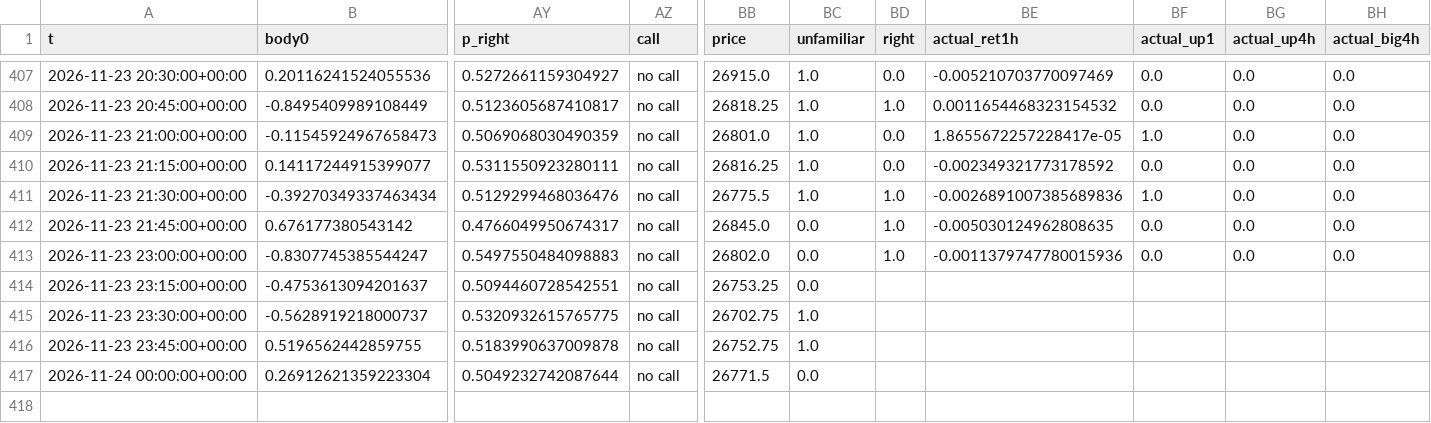
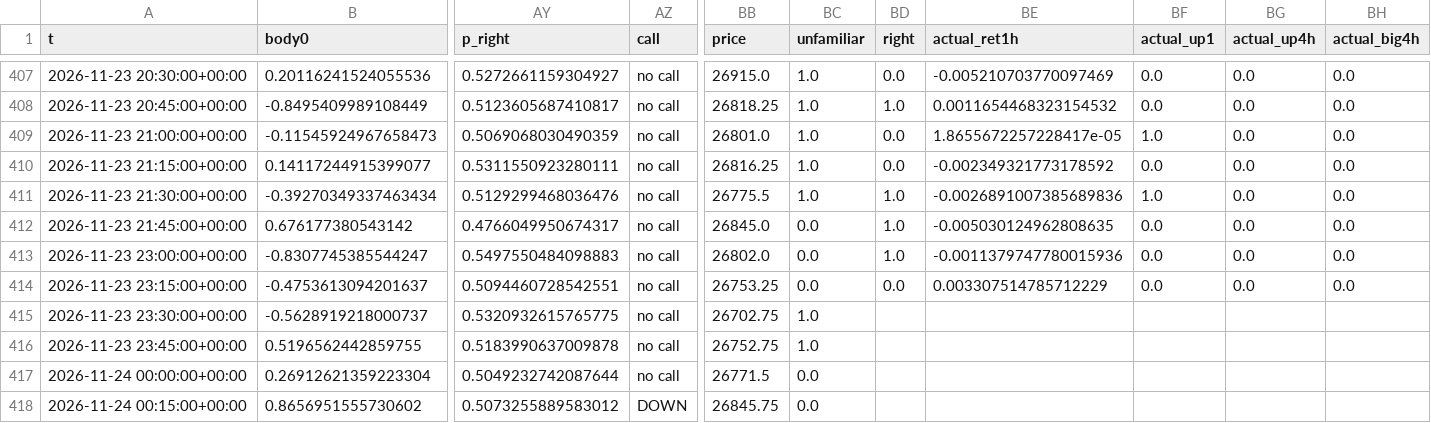
Before and after one commit to BlitzDragneel/Aura, a CSV file: memory/NAS100_calls.csv, drawn as a sheet; only a part is shown, gaps mark what is left out; rows hold the shown columns only; the diff names each change by its address in the sheet, - before the commit and + after, or states it on an @@ line.

```diff
--- a/memory/NAS100_calls.csv
+++ b/memory/NAS100_calls.csv
-BD414 (right): (empty)
+BD414 (right): 0.0
-BE414 (actual_ret1h): (empty)
+BE414 (actual_ret1h): 0.003307514785712229
-BF414 (actual_up1): (empty)
+BF414 (actual_up1): 0.0
-BG414 (actual_up4h): (empty)
+BG414 (actual_up4h): 0.0
-BH414 (actual_big4h): (empty)
+BH414 (actual_big4h): 0.0
+row 418: 2026-11-24 00:15:00+00:00 | 0.8656951555730602 | 0.5073255889583012 | DOWN | 26845.75 | 0.0
```
Also changed, not shown: memory/BTCUSD_calls.csv, memory/US30_calls.csv, 31 other files.
